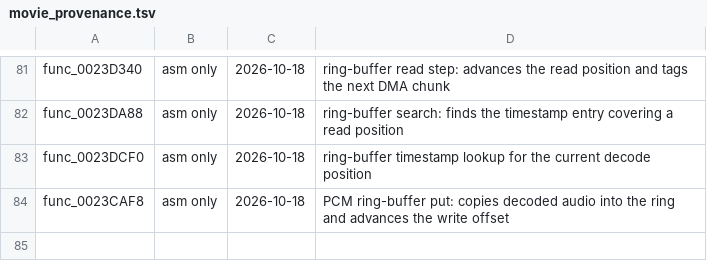
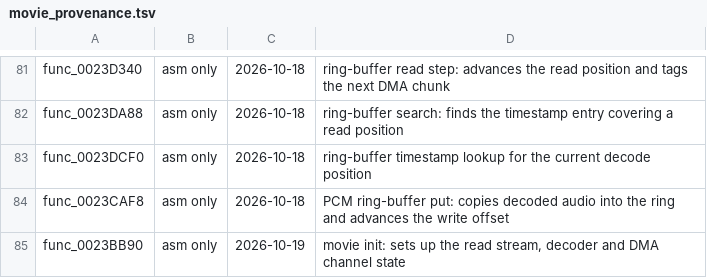
Before and after one commit to Drustburn/rac1-decomp, a TSV file: config/movie_provenance.tsv, drawn as a sheet; only a part is shown, gaps mark what is left out.

```diff
--- a/config/movie_provenance.tsv
+++ b/config/movie_provenance.tsv
@@ -84 +84,2 @@ func_0023DCF0	asm only	2026-10-18	ring-buffer timestamp lookup for the current d
 func_0023CAF8	asm only	2026-10-18	PCM ring-buffer put: copies decoded audio into the ring and advances the write offset
+func_0023BB90	asm only	2026-10-19	movie init: sets up the read stream, decoder and DMA channel state
```
Also changed, not shown: 2 other files.
